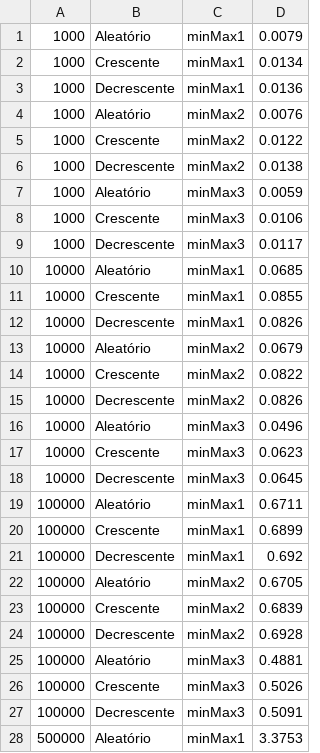
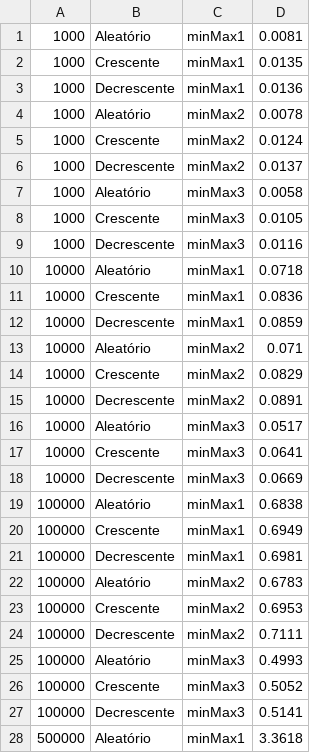
Before and after one commit to mairaallacerda/MinMax, a CSV file: datasets/resultados.csv, drawn as a sheet; only a part is shown; the diff covers the shown part only.

```diff
--- a/datasets/resultados.csv
+++ b/datasets/resultados.csv
@@ -1,28 +1,28 @@
-1000,Aleatório,minMax1,0.0079
-1000,Crescente,minMax1,0.0134
+1000,Aleatório,minMax1,0.0081
+1000,Crescente,minMax1,0.0135
 1000,Decrescente,minMax1,0.0136
-1000,Aleatório,minMax2,0.0076
-1000,Crescente,minMax2,0.0122
-1000,Decrescente,minMax2,0.0138
-1000,Aleatório,minMax3,0.0059
-1000,Crescente,minMax3,0.0106
-1000,Decrescente,minMax3,0.0117
-10000,Aleatório,minMax1,0.0685
-10000,Crescente,minMax1,0.0855
-10000,Decrescente,minMax1,0.0826
-10000,Aleatório,minMax2,0.0679
-10000,Crescente,minMax2,0.0822
-10000,Decrescente,minMax2,0.0826
-10000,Aleatório,minMax3,0.0496
-10000,Crescente,minMax3,0.0623
-10000,Decrescente,minMax3,0.0645
-100000,Aleatório,minMax1,0.6711
-100000,Crescente,minMax1,0.6899
-100000,Decrescente,minMax1,0.692
-100000,Aleatório,minMax2,0.6705
-100000,Crescente,minMax2,0.6839
-100000,Decrescente,minMax2,0.6928
-100000,Aleatório,minMax3,0.4881
-100000,Crescente,minMax3,0.5026
-100000,Decrescente,minMax3,0.5091
-500000,Aleatório,minMax1,3.3753
+1000,Aleatório,minMax2,0.0078
+1000,Crescente,minMax2,0.0124
+1000,Decrescente,minMax2,0.0137
+1000,Aleatório,minMax3,0.0058
+1000,Crescente,minMax3,0.0105
+1000,Decrescente,minMax3,0.0116
+10000,Aleatório,minMax1,0.0718
+10000,Crescente,minMax1,0.0836
+10000,Decrescente,minMax1,0.0859
+10000,Aleatório,minMax2,0.071
+10000,Crescente,minMax2,0.0829
+10000,Decrescente,minMax2,0.0891
+10000,Aleatório,minMax3,0.0517
+10000,Crescente,minMax3,0.0641
+10000,Decrescente,minMax3,0.0669
+100000,Aleatório,minMax1,0.6838
+100000,Crescente,minMax1,0.6949
+100000,Decrescente,minMax1,0.6981
+100000,Aleatório,minMax2,0.6783
+100000,Crescente,minMax2,0.6953
+100000,Decrescente,minMax2,0.7111
+100000,Aleatório,minMax3,0.4993
+100000,Crescente,minMax3,0.5052
+100000,Decrescente,minMax3,0.5141
+500000,Aleatório,minMax1,3.3618
```
Also changed, not shown: 8 edited cells elsewhere in this file, datasets/resultados_minMax1.csv, datasets/resultados_minMax2.csv, 11 other files.
